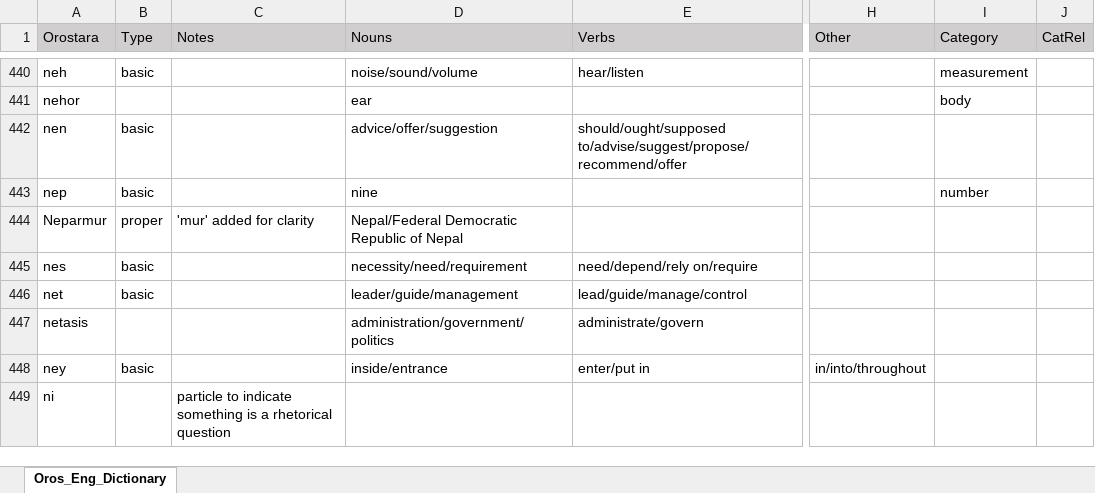
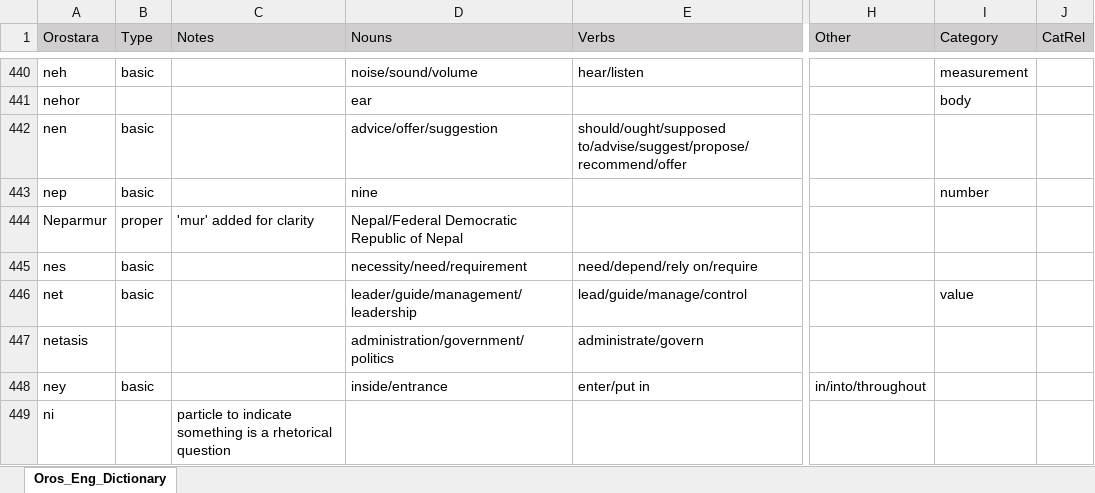
Before and after one commit to brushscape/Orostara-Dictionary, an Excel workbook: files/Oros_Eng_Dictionary.xlsx, sheet Oros_Eng_Dictionary, drawn as a sheet; only a part is shown, gaps mark what is left out; values as stored, in another font and other column widths than the file's, no borders; table styles not drawn; the diff covers the shown part only; the diff names each change by its address in the sheet, - before the commit and + after, or states it on an @@ line.

```diff
--- a/files/Oros_Eng_Dictionary.xlsx (sheet Oros_Eng_Dictionary)
+++ b/files/Oros_Eng_Dictionary.xlsx (sheet Oros_Eng_Dictionary)
-D446 (Nouns): leader/guide/management
+D446 (Nouns): leader/guide/management/leadership
-I446 (Category): (empty)
+I446 (Category): value
```
Also changed, not shown: 6 added rows, 4 removed rows, 28 edited cells and cell formats elsewhere in this sheet, 3 other files.
